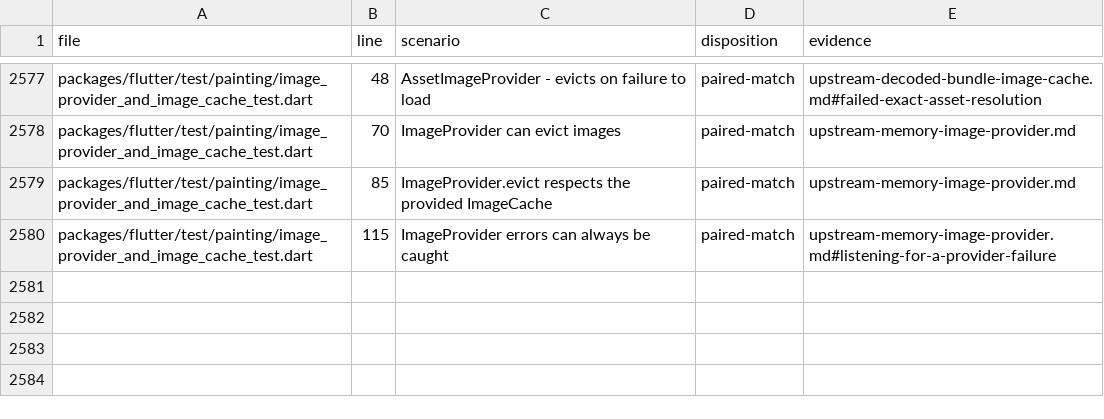
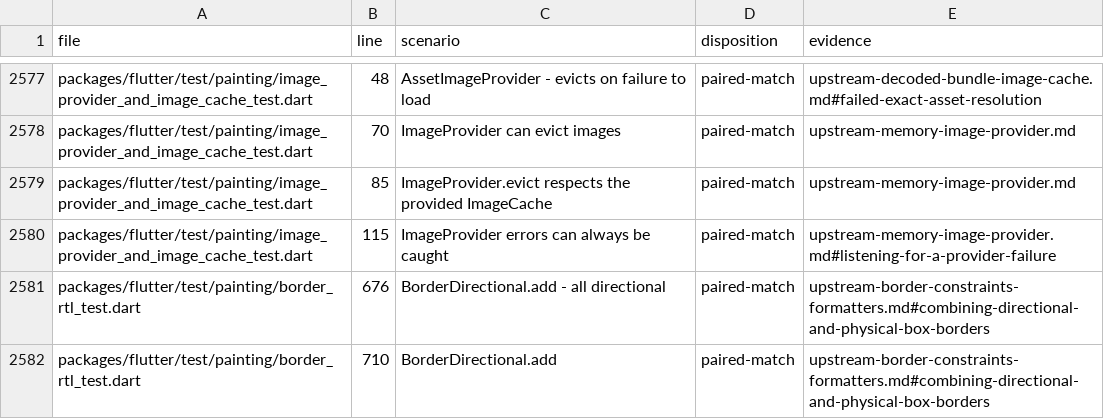
Before and after one commit to FabortLabs/incular, a TSV file: audits/flutter-3.50.0-parity/upstream-dispositions.tsv, drawn as a sheet; only a part is shown, gaps mark what is left out.

Commit message:
Verify directional border combinations and expose direct descriptions

```diff
--- a/audits/flutter-3.50.0-parity/upstream-dispositions.tsv
+++ b/audits/flutter-3.50.0-parity/upstream-dispositions.tsv
@@ -2580 +2580,3 @@ packages/flutter/test/painting/image_provider_and_image_cache_test.dart	85	Image
 packages/flutter/test/painting/image_provider_and_image_cache_test.dart	115	ImageProvider errors can always be caught	paired-match	upstream-memory-image-provider.md#listening-for-a-provider-failure
+packages/flutter/test/painting/border_rtl_test.dart	676	BorderDirectional.add - all directional	paired-match	upstream-border-constraints-formatters.md#combining-directional-and-physical-box-borders
+packages/flutter/test/painting/border_rtl_test.dart	710	BorderDirectional.add	paired-match	upstream-border-constraints-formatters.md#combining-directional-and-physical-box-borders
```
Also changed, not shown: 3 other files.
